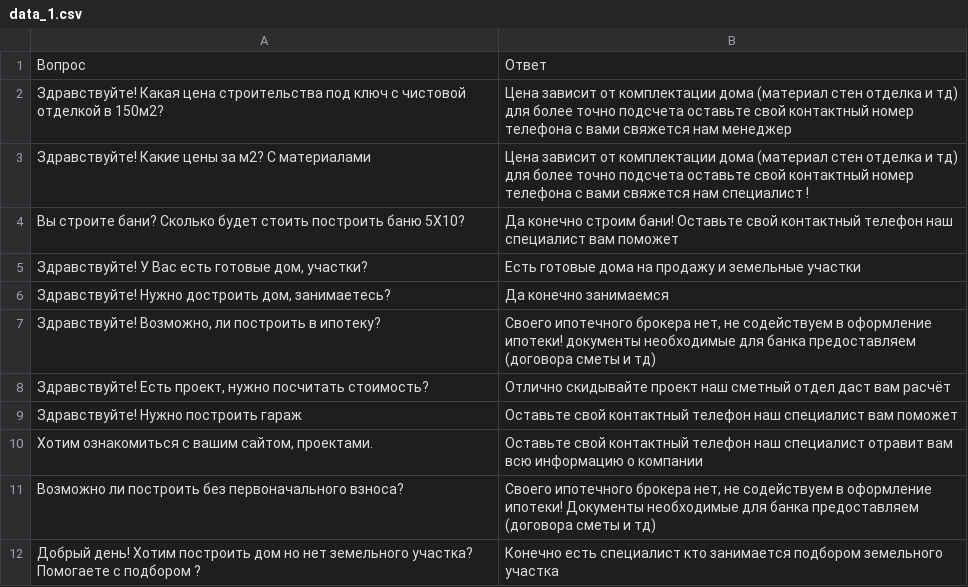
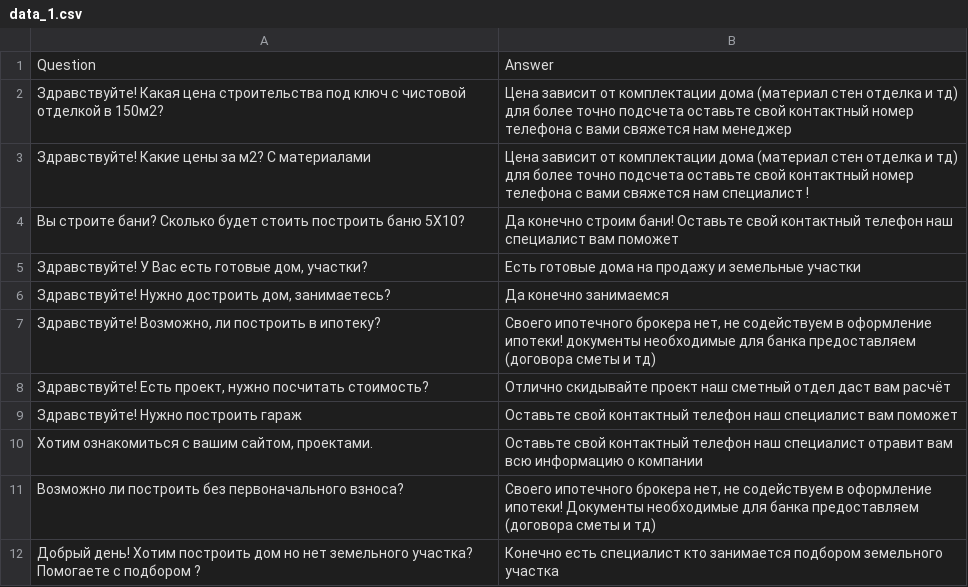
Before and after one commit to symbol9/llm_tg_bot, a CSV file: QA_Model/data_1.csv, drawn as a sheet; removed rows and columns are numbered as before the commit, all else as after; the diff names each change by its address in the sheet, - before the commit and + after, or states it on an @@ line.

Commit message:
commit without normal model

```diff
--- a/QA_Model/data_1.csv
+++ b/QA_Model/data_1.csv
-row 1: Вопрос | Ответ
+row 1: Question | Answer
```
Also changed, not shown: 8 other files.
